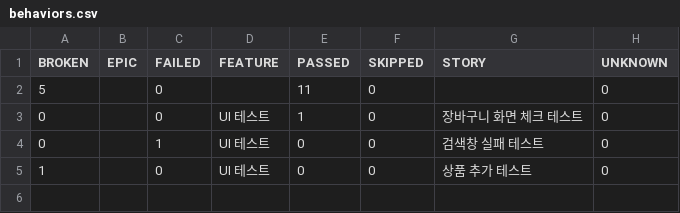
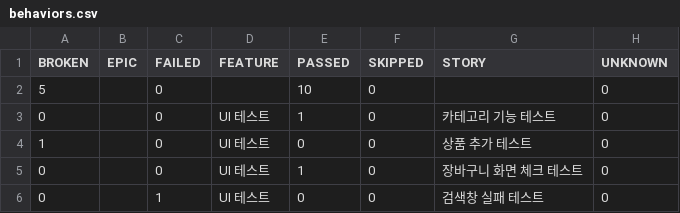
Before and after one commit to yoplekiller/QATEST, a CSV file: data/behaviors.csv, drawn as a sheet.

```diff
--- a/data/behaviors.csv
+++ b/data/behaviors.csv
@@ -1,5 +1,6 @@
 "BROKEN","EPIC","FAILED","FEATURE","PASSED","SKIPPED","STORY","UNKNOWN"
-"5","","0","","11","0","","0"
+"5","","0","","10","0","","0"
+"0","","0","UI 테스트","1","0","카테고리 기능 테스트","0"
+"1","","0","UI 테스트","0","0","상품 추가 테스트","0"
 "0","","0","UI 테스트","1","0","장바구니 화면 체크 테스트","0"
 "0","","1","UI 테스트","0","0","검색창 실패 테스트","0"
-"1","","0","UI 테스트","0","0","상품 추가 테스트","0"
```
Also changed, not shown: data/suites.csv, 54 other files.
